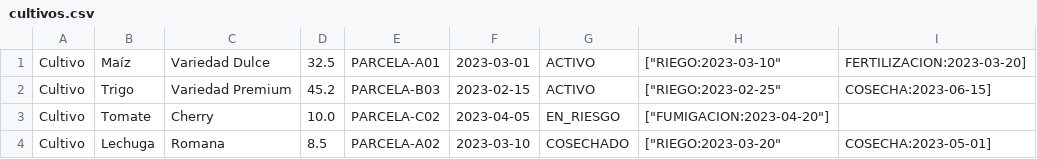
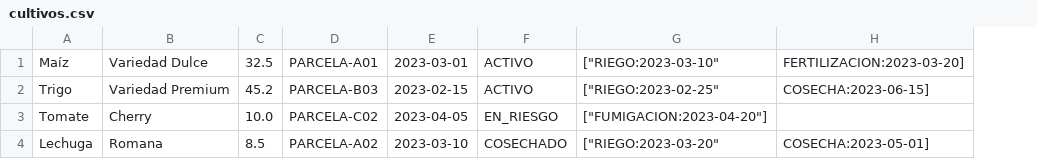
Before and after one commit to panchoalvarezg/App2, a CSV file: src/main/resources/cultivos.csv, drawn as a sheet; the diff names each change by its address in the sheet, - before the commit and + after, or states it on an @@ line.

Commit message:
Update cultivos.csv

```diff
--- a/src/main/resources/cultivos.csv
+++ b/src/main/resources/cultivos.csv
-column A, rows 1-4: all Cultivo
```
